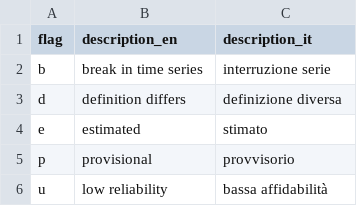
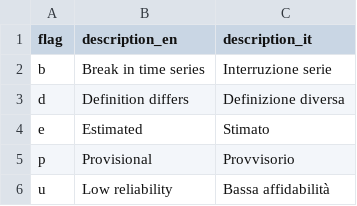
Before and after one commit to dataciviclab/eurostat, a CSV file: codelists/flags.csv, drawn as a sheet.

Commit message:
Ristrutturazione GCS multi-year, anno 2026, fix codelist e validatore SQL (#11)
* feat: ristrutturazione GCS multi-year, anno 2026, fix codelist e validatore SQL

- GCS paths senza anno: i parquet sono multi-anno, non serve
  directory annuale. publish.yml aggiornato per struttura piatta.
- dataset.yml: years → 2026, time_coverage confermato sui dati reali.
- client MCP: URL dinamico con fallback (prova senza anno, poi 2024).
- CTE (WITH ... SELECT) ora supportate dal validatore SQL.
- Commenti SQL pre-SELECT gestiti (/* */, --).
- Label ITH1→Bolzano, ITH2→Trento in geo.csv.
- Script fetch_geo_sdmx.py per rigenerare geo.csv da fonte ufficiale.
- flags/units.csv: normalizzazione e riordino.

* fix CI: exclude network tests, validate year 2026

* fix review findings: restore parquet_url, align publish year, restore units, fix docs, clean imports

* feat: publish.yml anno dinamico e aggiornamento geo SDMX pre-pipeline

```diff
--- a/codelists/flags.csv
+++ b/codelists/flags.csv
@@ -1,6 +1,6 @@
 flag,description_en,description_it
-b,break in time series,interruzione serie
-d,definition differs,definizione diversa
-e,estimated,stimato
-p,provisional,provvisorio
-u,low reliability,bassa affidabilità
+b,Break in time series,Interruzione serie
+d,Definition differs,Definizione diversa
+e,Estimated,Stimato
+p,Provisional,Provvisorio
+u,Low reliability,Bassa affidabilità
```
Also changed, not shown: codelists/geo.csv, codelists/units.csv, 9 other files.
